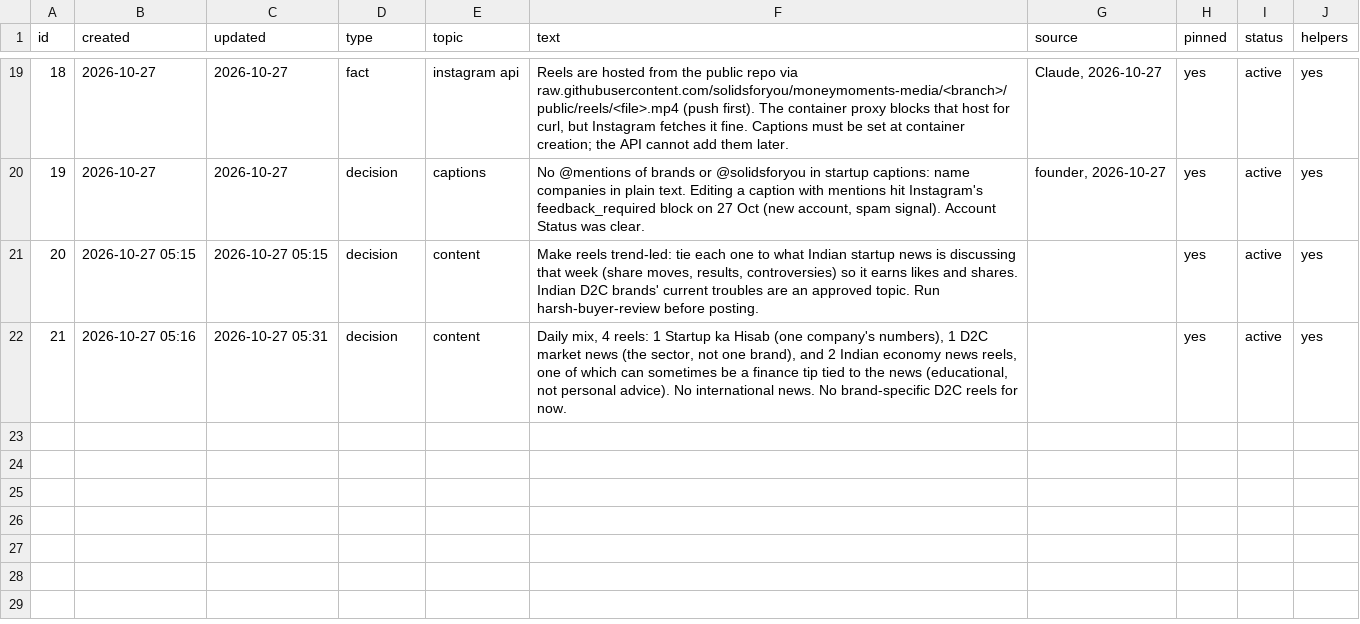
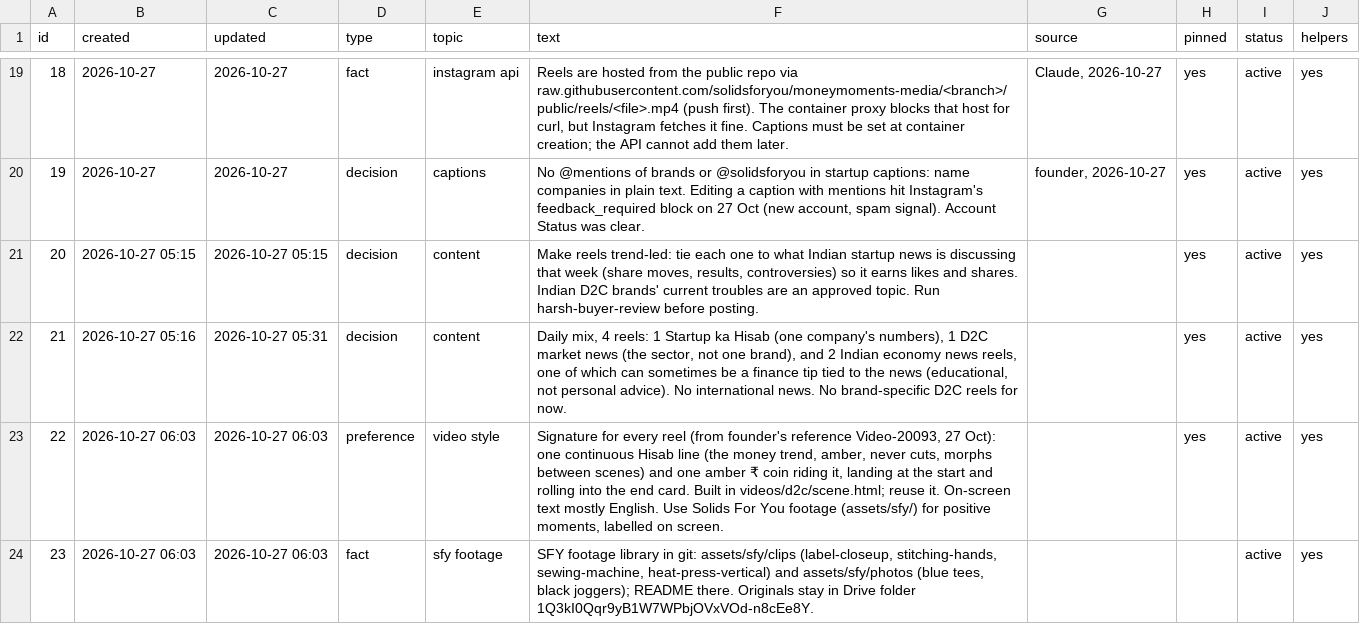
Before and after one commit to solidsforyou/moneymoments-media, a CSV file: memory/memory.csv, drawn as a sheet; only a part is shown, gaps mark what is left out; the diff names each change by its address in the sheet, - before the commit and + after, or states it on an @@ line.

```diff
--- a/memory/memory.csv
+++ b/memory/memory.csv
+row 23: 22 | 2026-10-27 06:03 | 2026-10-27 06:03 | preference | video style | Signature for every reel (from founder's reference Video-20093, 27 Oct): one continuous Hisab line (the money trend, amber, never cuts, morphs between scenes) and one amber ₹ coin riding it, landing at the start and rolling into the end card. Built in videos/d2c/scene.html; reuse it. On-screen text mostly English. Use Solids For You footage (assets/sfy/) for positive moments, labelled on screen. |  | yes | active | yes
+row 24: 23 | 2026-10-27 06:03 | 2026-10-27 06:03 | fact | sfy footage | SFY footage library in git: assets/sfy/clips (label-closeup, stitching-hands, sewing-machine, heat-press-vertical) and assets/sfy/photos (blue tees, black joggers); README there. Originals stay in Drive folder 1Q3kI0Qqr9yB1W7WPbjOVxVOd-n8cEe8Y. |  |  | active | yes
```
Also changed, not shown: 1 other file.
